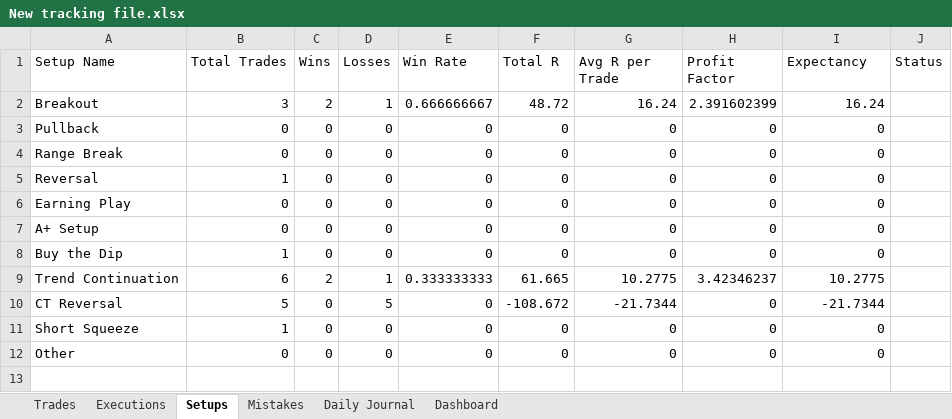
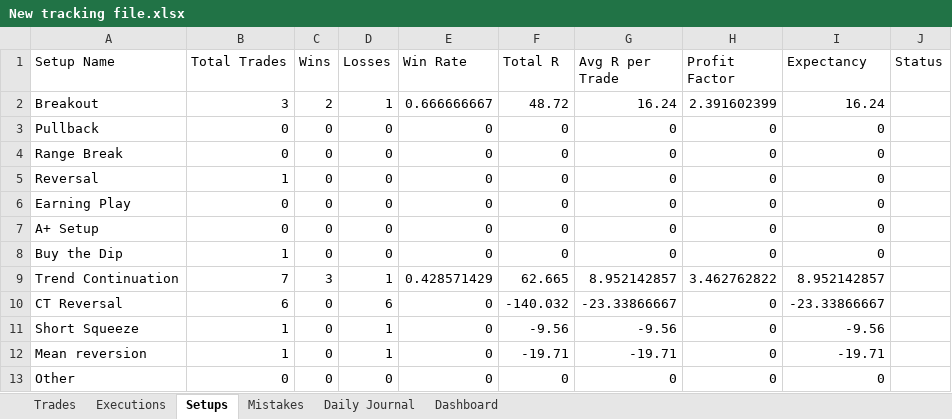
Before and after one commit to alonsome/Trading, an Excel workbook: New tracking file.xlsx, sheet Setups, drawn as a sheet; values as stored, in another font and other column widths than the file's, no borders; the diff names each change by its address in the sheet, - before the commit and + after, or states it on an @@ line.

```diff
--- a/New tracking file.xlsx (sheet Setups)
+++ b/New tracking file.xlsx (sheet Setups)
-B9 (Total Trades): 6
+B9 (Total Trades): 7
-C9 (Wins): 2
+C9 (Wins): 3
-E9 (Win Rate): 0.333333333
+E9 (Win Rate): 0.428571429
-F9 (Total R): 61.665
+F9 (Total R): 62.665
-G9 (Avg R per Trade): 10.2775
+G9 (Avg R per Trade): 8.952142857
-H9 (Profit Factor): 3.42346237
+H9 (Profit Factor): 3.462762822
-I9 (Expectancy): 10.2775
+I9 (Expectancy): 8.952142857
-B10 (Total Trades): 5
+B10 (Total Trades): 6
-D10 (Losses): 5
+D10 (Losses): 6
-F10 (Total R): -108.672
+F10 (Total R): -140.032
-G10 (Avg R per Trade): -21.7344
+G10 (Avg R per Trade): -23.33866667
-I10 (Expectancy): -21.7344
+I10 (Expectancy): -23.33866667
-D11 (Losses): 0
+D11 (Losses): 1
-F11 (Total R): 0
+F11 (Total R): -9.56
-G11 (Avg R per Trade): 0
+G11 (Avg R per Trade): -9.56
-I11 (Expectancy): 0
+I11 (Expectancy): -9.56
+row 12: Mean reversion | 1 | 0 | 1 | 0 | -19.71 | -19.71 | 0 | -19.71
```
Also changed, not shown: sheet Trades, sheet Executions, sheet Mistakes, sheet Daily Journal, sheet Dashboard, entrys and stops.xlsx, 2 other files.
